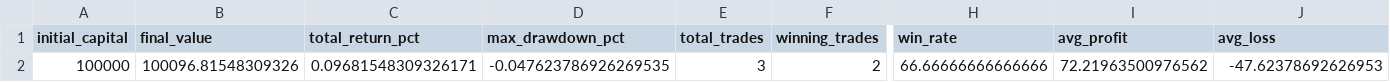
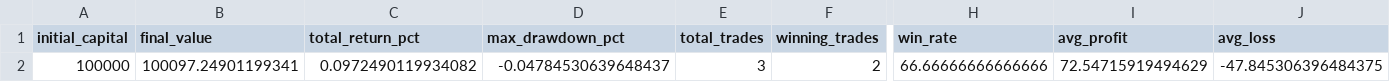
Before and after one commit to brian546/LSTM_stock_predict, a CSV file: trading_results/0005.HK_aggressive/summary.csv, drawn as a sheet; only a part is shown, gaps mark what is left out; the diff names each change by its address in the sheet, - before the commit and + after, or states it on an @@ line.

```diff
--- a/trading_results/0005.HK_aggressive/summary.csv
+++ b/trading_results/0005.HK_aggressive/summary.csv
-B2 (final_value): 100096.81548309326
+B2 (final_value): 100097.24901199341
-C2 (total_return_pct): 0.09681548309326171
+C2 (total_return_pct): 0.0972490119934082
-D2 (max_drawdown_pct): -0.047623786926269535
+D2 (max_drawdown_pct): -0.04784530639648437
-I2 (avg_profit): 72.21963500976562
+I2 (avg_profit): 72.54715919494629
-J2 (avg_loss): -47.62378692626953
+J2 (avg_loss): -47.845306396484375
```
Also changed, not shown: predictions/0005.HK_predict.csv, 2 other files.
